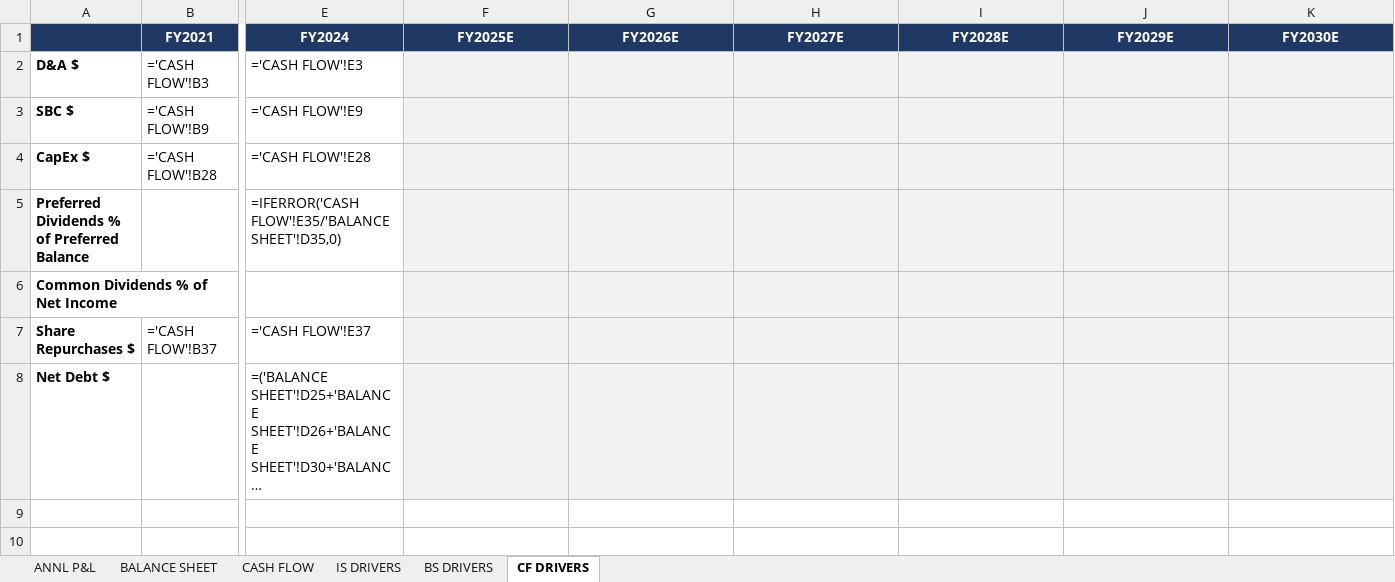
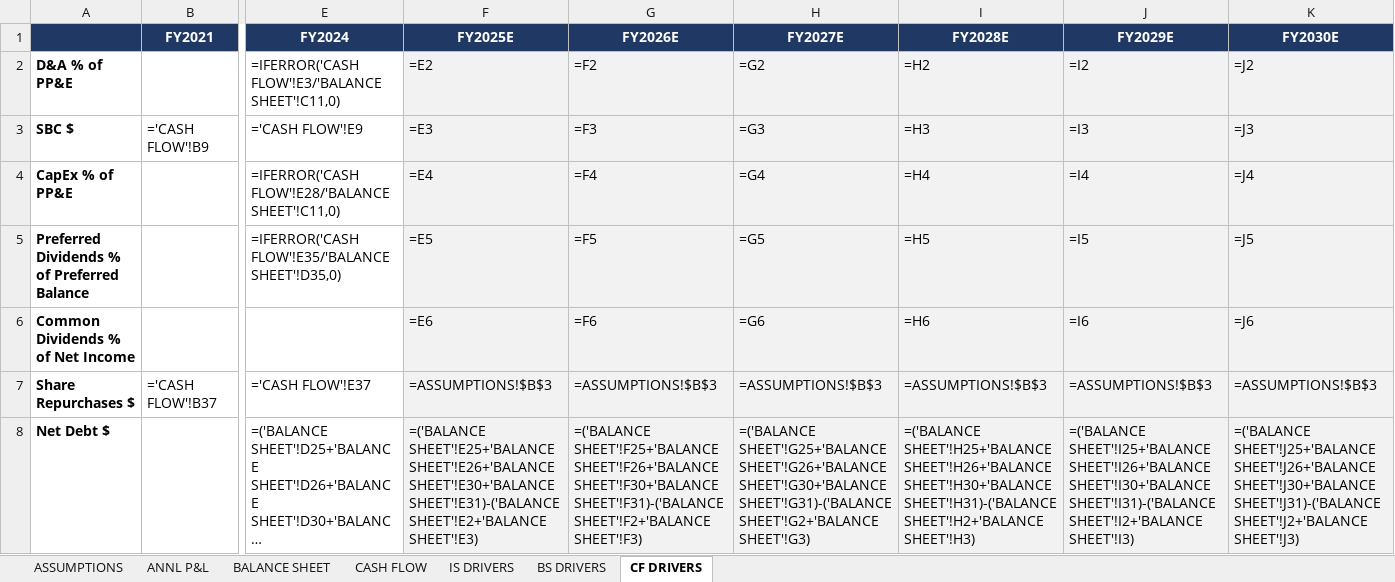
Before and after one commit to grodino12/grodino_brain, an Excel workbook: Knowledge/Model Schema/CELH/Model Output/CELH_model.xlsx, sheet CF DRIVERS, drawn as a sheet; only a part is shown, gaps mark what is left out; long unchanged cells end in …; values as stored, in another font and other column widths than the file's, no borders; formulas without a stored value are shown as written; removed rows and columns are numbered as before the commit, all else as after; rows hold the shown columns only; the diff names each change by its address in the sheet, - before the commit and + after, or states it on an @@ line.

```diff
--- a/Knowledge/Model Schema/CELH/Model Output/CELH_model.xlsx (sheet CF DRIVERS)
+++ b/Knowledge/Model Schema/CELH/Model Output/CELH_model.xlsx (sheet CF DRIVERS)
+sheet tab: ASSUMPTIONS
-row 2: D&A $ | ='CASH FLOW'!B3 | ='CASH FLOW'!E3
+row 2: D&A % of PP&E |  | =IFERROR('CASH FLOW'!E3/'BALANCE SHEET'!C11,0) | =E2 | =F2 | =G2 | =H2 | =I2 | =J2
-F3 (FY2025E): (empty)
+F3 (FY2025E): =E3
-G3 (FY2026E): (empty)
+G3 (FY2026E): =F3
-H3 (FY2027E): (empty)
+H3 (FY2027E): =G3
-I3 (FY2028E): (empty)
+I3 (FY2028E): =H3
-J3 (FY2029E): (empty)
+J3 (FY2029E): =I3
-K3 (FY2030E): (empty)
+K3 (FY2030E): =J3
-row 4: CapEx $ | ='CASH FLOW'!B28 | ='CASH FLOW'!E28
+row 4: CapEx % of PP&E |  | =IFERROR('CASH FLOW'!E28/'BALANCE SHEET'!C11,0) | =E4 | =F4 | =G4 | =H4 | =I4 | =J4
-F5 (FY2025E): (empty)
+F5 (FY2025E): =E5
-G5 (FY2026E): (empty)
+G5 (FY2026E): =F5
-H5 (FY2027E): (empty)
+H5 (FY2027E): =G5
-I5 (FY2028E): (empty)
+I5 (FY2028E): =H5
-J5 (FY2029E): (empty)
+J5 (FY2029E): =I5
-K5 (FY2030E): (empty)
+K5 (FY2030E): =J5
-F6 (FY2025E): (empty)
+F6 (FY2025E): =E6
-G6 (FY2026E): (empty)
+G6 (FY2026E): =F6
-H6 (FY2027E): (empty)
+H6 (FY2027E): =G6
-I6 (FY2028E): (empty)
+I6 (FY2028E): =H6
-J6 (FY2029E): (empty)
+J6 (FY2029E): =I6
-K6 (FY2030E): (empty)
+K6 (FY2030E): =J6
-F7 (FY2025E): (empty)
+F7 (FY2025E): =ASSUMPTIONS!$B$3
-G7 (FY2026E): (empty)
+G7 (FY2026E): =ASSUMPTIONS!$B$3
-H7 (FY2027E): (empty)
+H7 (FY2027E): =ASSUMPTIONS!$B$3
-I7 (FY2028E): (empty)
+I7 (FY2028E): =ASSUMPTIONS!$B$3
-J7 (FY2029E): (empty)
+J7 (FY2029E): =ASSUMPTIONS!$B$3
-K7 (FY2030E): (empty)
+K7 (FY2030E): =ASSUMPTIONS!$B$3
-F8 (FY2025E): (empty)
+F8 (FY2025E): =('BALANCE SHEET'!E25+'BALANCE SHEET'!E26+'BALANCE SHEET'!E30+'BALANCE SHEET'!E31)-('BALANCE SHEET'!E2+'BALANCE SHEET'!E3)
-G8 (FY2026E): (empty)
+G8 (FY2026E): =('BALANCE SHEET'!F25+'BALANCE SHEET'!F26+'BALANCE SHEET'!F30+'BALANCE SHEET'!F31)-('BALANCE SHEET'!F2+'BALANCE SHEET'!F3)
-H8 (FY2027E): (empty)
+H8 (FY2027E): =('BALANCE SHEET'!G25+'BALANCE SHEET'!G26+'BALANCE SHEET'!G30+'BALANCE SHEET'!G31)-('BALANCE SHEET'!G2+'BALANCE SHEET'!G3)
-I8 (FY2028E): (empty)
+I8 (FY2028E): =('BALANCE SHEET'!H25+'BALANCE SHEET'!H26+'BALANCE SHEET'!H30+'BALANCE SHEET'!H31)-('BALANCE SHEET'!H2+'BALANCE SHEET'!H3)
-J8 (FY2029E): (empty)
+J8 (FY2029E): =('BALANCE SHEET'!I25+'BALANCE SHEET'!I26+'BALANCE SHEET'!I30+'BALANCE SHEET'!I31)-('BALANCE SHEET'!I2+'BALANCE SHEET'!I3)
-K8 (FY2030E): (empty)
+K8 (FY2030E): =('BALANCE SHEET'!J25+'BALANCE SHEET'!J26+'BALANCE SHEET'!J30+'BALANCE SHEET'!J31)-('BALANCE SHEET'!J2+'BALANCE SHEET'!J3)
```
Also changed, not shown: sheet BS DRIVERS, sheet IS DRIVERS, 1 other file.
